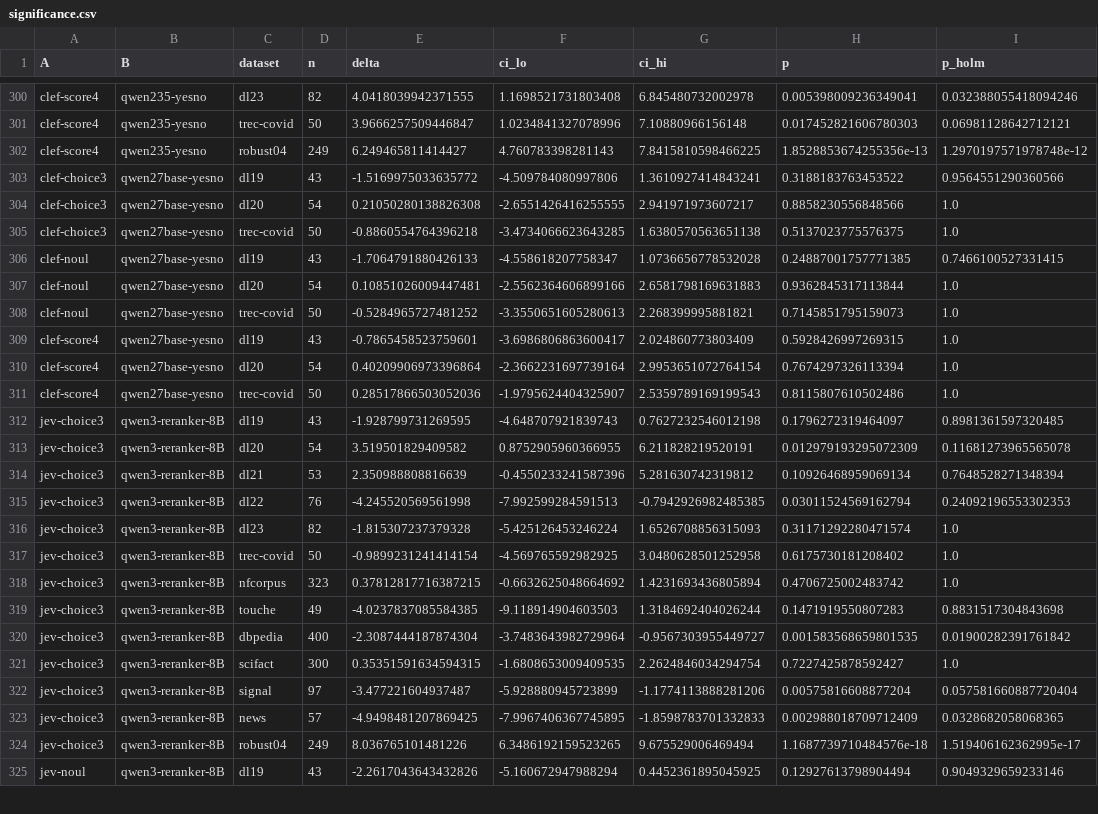
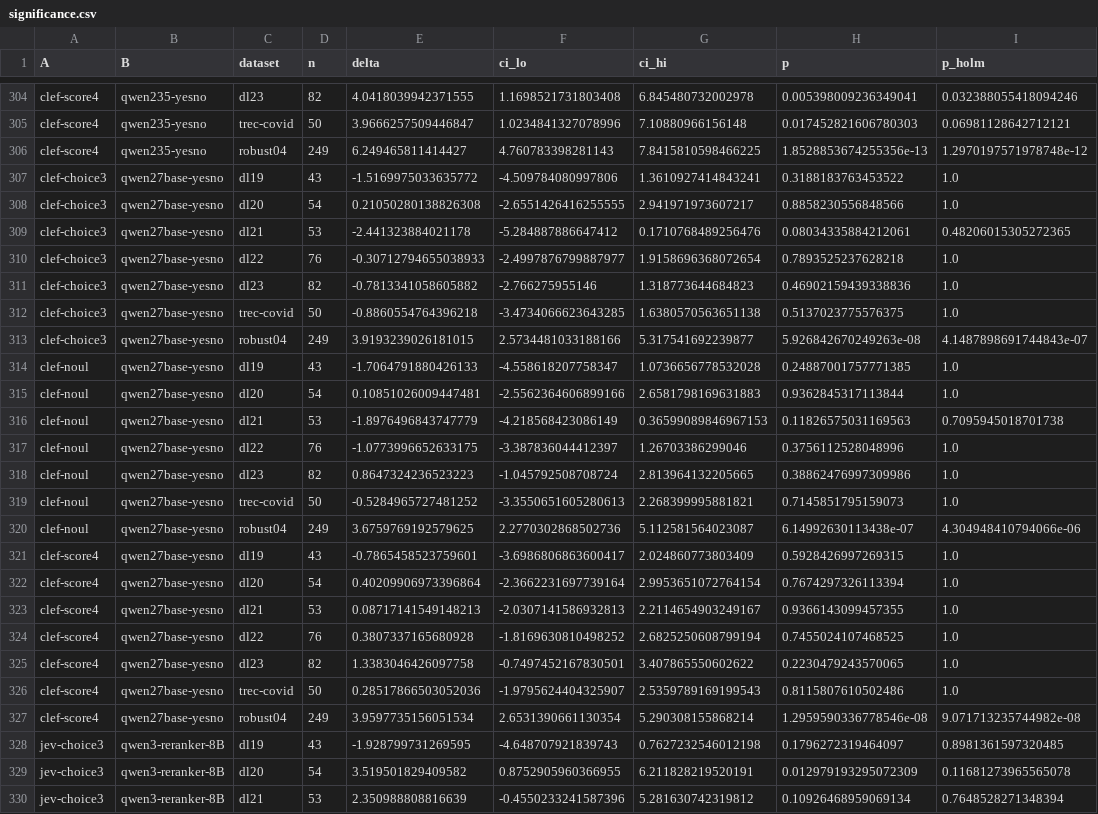
Before and after one commit to parv-bhargava/ChoiceRank, a CSV file: results/significance.csv, drawn as a sheet; only a part is shown, gaps mark what is left out; the shorter side is filled out with more unchanged rows; the diff covers the shown part only.

Commit message:
Issue #11: Clef same-base control on all seven Clef collections
Ran the Qwen3.8-27B yes/no baseline on DL21-23 and Robust04 ($5.24). Clef matches
its base on DL19-23 and TREC-COVID (no significant difference in 18 tests) and is
3.7-4.0 points ahead on Robust04, where the base reads only 448 tokens. Pooled
Clef S4 - base is +1.0 (mKH 90% CI [-0.5, 2.5]); +-2 equivalence is not
established. Updated tab:ranking, tab:meta-sensitivity, RQ1/RQ2 text, abstract,
conclusion and the short paper.

```diff
--- a/results/significance.csv
+++ b/results/significance.csv
@@ -302,11 +306,23 @@ clef-score4,qwen235-yesno,trec-covid,50,3.9666257509446847,1.0234841327078996,7.
 clef-score4,qwen235-yesno,robust04,249,6.249465811414427,4.760783398281143,7.8415810598466225,1.8528853674255356e-13,1.2970197571978748e-12
-clef-choice3,qwen27base-yesno,dl19,43,-1.5169975033635772,-4.509784080997806,1.3610927414843241,0.3188183763453522,0.9564551290360566
+clef-choice3,qwen27base-yesno,dl19,43,-1.5169975033635772,-4.509784080997806,1.3610927414843241,0.3188183763453522,1.0
 clef-choice3,qwen27base-yesno,dl20,54,0.21050280138826308,-2.6551426416255555,2.941971973607217,0.8858230556848566,1.0
+clef-choice3,qwen27base-yesno,dl21,53,-2.441323884021178,-5.284887886647412,0.1710768489256476,0.08034335884212061,0.48206015305272365
+clef-choice3,qwen27base-yesno,dl22,76,-0.30712794655038933,-2.4997876799887977,1.9158696368072654,0.7893525237628218,1.0
+clef-choice3,qwen27base-yesno,dl23,82,-0.7813341058605882,-2.766275955146,1.318773644684823,0.46902159439338836,1.0
 clef-choice3,qwen27base-yesno,trec-covid,50,-0.8860554764396218,-3.4734066623643285,1.6380570563651138,0.5137023775576375,1.0
-clef-noul,qwen27base-yesno,dl19,43,-1.7064791880426133,-4.558618207758347,1.0736656778532028,0.24887001757771385,0.7466100527331415
+clef-choice3,qwen27base-yesno,robust04,249,3.9193239026181015,2.5734481033188166,5.317541692239877,5.926842670249263e-08,4.1487898691744843e-07
+clef-noul,qwen27base-yesno,dl19,43,-1.7064791880426133,-4.558618207758347,1.0736656778532028,0.24887001757771385,1.0
 clef-noul,qwen27base-yesno,dl20,54,0.10851026009447481,-2.5562364606899166,2.6581798169631883,0.9362845317113844,1.0
+clef-noul,qwen27base-yesno,dl21,53,-1.8976496843747779,-4.218568423086149,0.36599089846967153,0.11826575031169563,0.7095945018701738
+clef-noul,qwen27base-yesno,dl22,76,-1.0773996652633175,-3.387836044412397,1.26703386299046,0.3756112528048996,1.0
+clef-noul,qwen27base-yesno,dl23,82,0.8647324236523223,-1.045792508708724,2.813964132205665,0.38862476997309986,1.0
 clef-noul,qwen27base-yesno,trec-covid,50,-0.5284965727481252,-3.3550651605280613,2.268399995881821,0.7145851795159073,1.0
+clef-noul,qwen27base-yesno,robust04,249,3.6759769192579625,2.2770302868502736,5.112581564023087,6.14992630113438e-07,4.304948410794066e-06
 clef-score4,qwen27base-yesno,dl19,43,-0.7865458523759601,-3.6986806863600417,2.024860773803409,0.5928426997269315,1.0
 clef-score4,qwen27base-yesno,dl20,54,0.40209906973396864,-2.3662231697739164,2.9953651072764154,0.7674297326113394,1.0
+clef-score4,qwen27base-yesno,dl21,53,0.08717141549148213,-2.0307141586932813,2.2114654903249167,0.9366143099457355,1.0
+clef-score4,qwen27base-yesno,dl22,76,0.3807337165680928,-1.8169630810498252,2.6825250608799194,0.7455024107468525,1.0
+clef-score4,qwen27base-yesno,dl23,82,1.3383046426097758,-0.7497452167830501,3.407865550602622,0.2230479243570065,1.0
 clef-score4,qwen27base-yesno,trec-covid,50,0.28517866503052036,-1.9795624404325907,2.5359789169199543,0.8115807610502486,1.0
+clef-score4,qwen27base-yesno,robust04,249,3.9597735156051534,2.6531390661130354,5.290308155868214,1.2959590336778546e-08,9.071713235744982e-08
 jev-choice3,qwen3-reranker-8B,dl19,43,-1.928799731269595,-4.648707921839743,0.7627232546012198,0.1796272319464097,0.8981361597320485
```
Also changed, not shown: 8 added rows and 3 edited cells elsewhere in this file, results/calibration.csv, results/r3_meta_sensitivity.csv, 9 other files.
